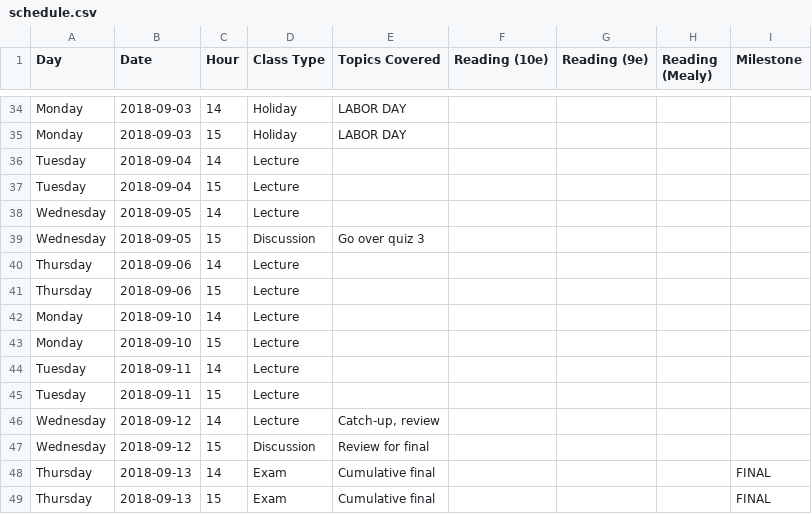
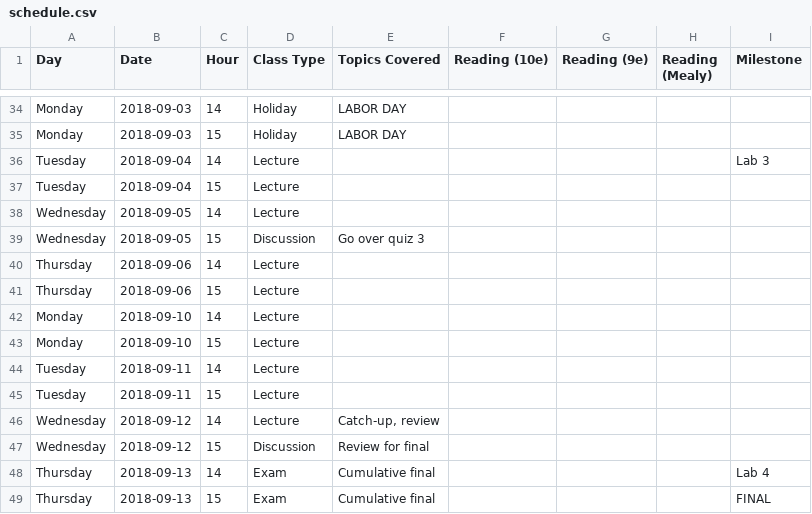
Before and after one commit to jlperona-teaching/ecs154a-ssii18, a CSV file: syllabus/schedule.csv, drawn as a sheet; only a part is shown, gaps mark what is left out.

Commit message:
Expand lab 3, lab 4 shells.
I'm confident enough in what each lab material now, so I've expanded the shells out and gave the due date for both of the future labs.

```diff
--- a/syllabus/schedule.csv
+++ b/syllabus/schedule.csv
@@ -35,3 +35,3 @@ Monday,2018-09-03,14,Holiday,LABOR DAY,,,,
 Monday,2018-09-03,15,Holiday,LABOR DAY,,,,
-Tuesday,2018-09-04,14,Lecture,,,,,
+Tuesday,2018-09-04,14,Lecture,,,,,Lab 3
 Tuesday,2018-09-04,15,Lecture,,,,,
@@ -47,3 +47,3 @@ Wednesday,2018-09-12,14,Lecture,"Catch-up, review",,,,
 Wednesday,2018-09-12,15,Discussion,Review for final,,,,
-Thursday,2018-09-13,14,Exam,Cumulative final,,,,FINAL
+Thursday,2018-09-13,14,Exam,Cumulative final,,,,Lab 4
 Thursday,2018-09-13,15,Exam,Cumulative final,,,,FINAL
```
Also changed, not shown: 3 other files.
